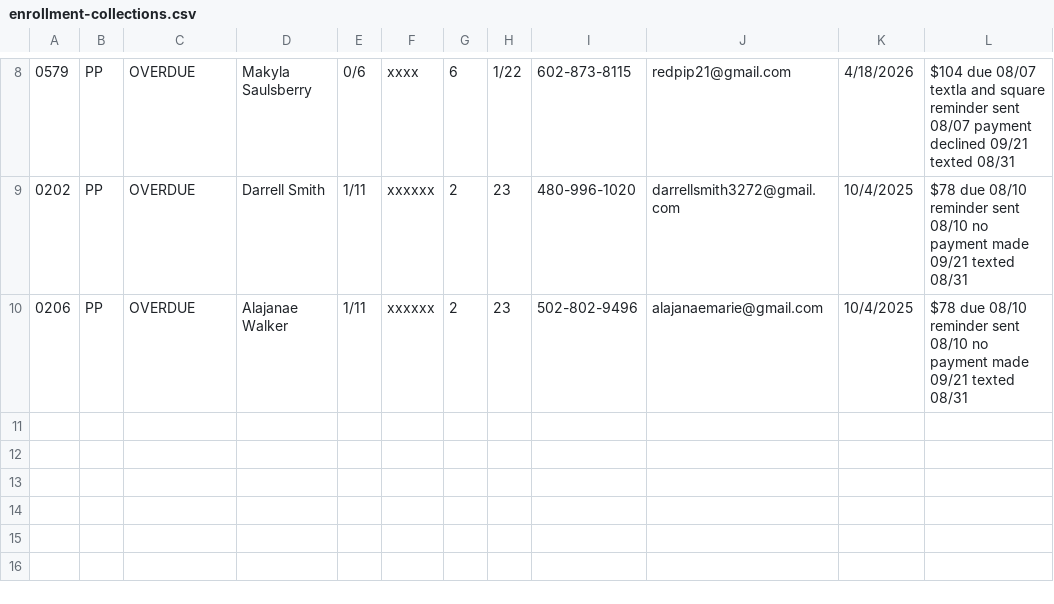
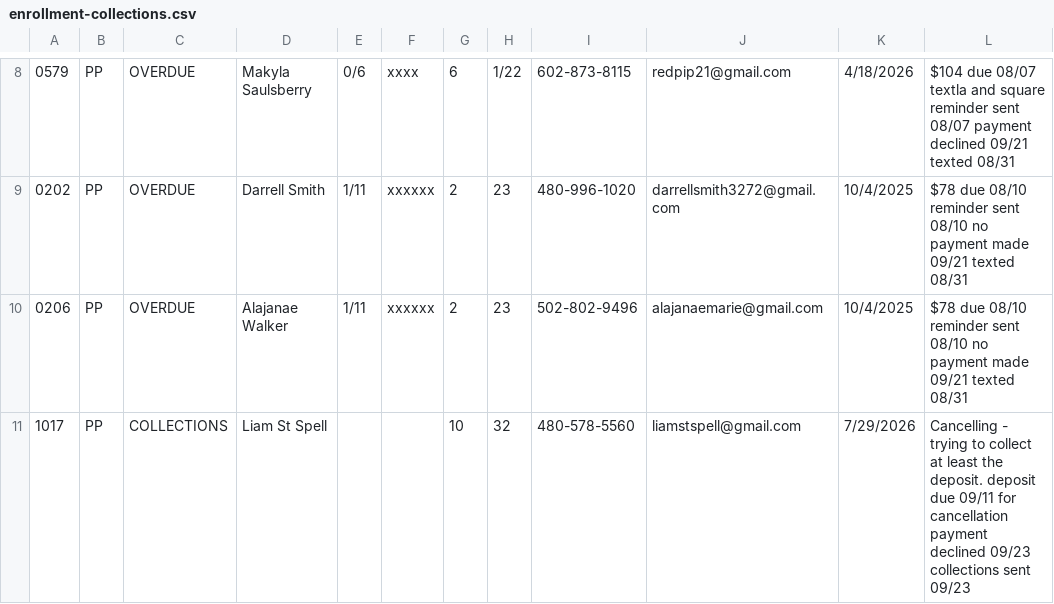
Before and after one commit to SimmonsKiara21/Viya-Admin, a CSV file: data/enrollment-collections.csv, drawn as a sheet; only a part is shown, gaps mark what is left out.

```diff
--- a/data/enrollment-collections.csv
+++ b/data/enrollment-collections.csv
@@ -10 +10,2 @@
 0206,PP,OVERDUE,Alajanae Walker,1/11,xxxxxx,2,23,502-802-9496,alajanaemarie@gmail.com,10/4/2025,$78 due 08/10 reminder sent 08/10 no payment made 09/21 texted 08/31
+1017,PP,COLLECTIONS,Liam St Spell,,,10,32,480-578-5560,liamstspell@gmail.com,7/29/2026,Cancelling - trying to collect at least the deposit.  deposit due 09/11 for cancellation payment declined 09/23 collections sent 09/23
```
Also changed, not shown: data/enrollment-current.csv, data/enrollment-subscriptions.csv, 7 other files.
